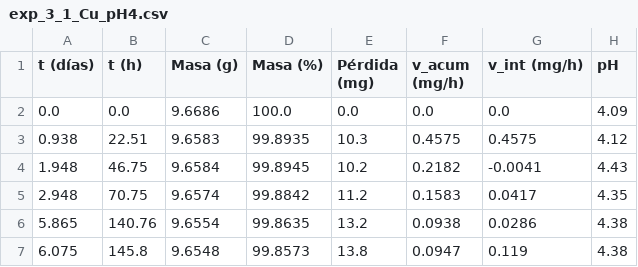
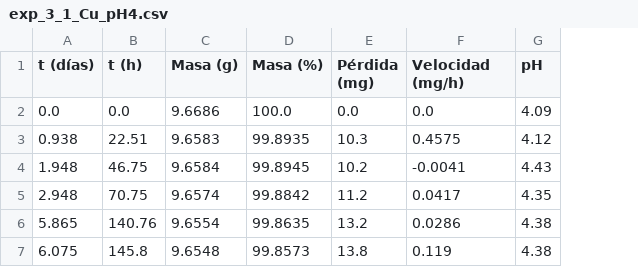
Before and after one commit to ChristianPh404/Resistencia-de-Materiales-y-DIse-o-mec-nico-, a CSV file: resultados_practica_corrosion/exp_3_1_Cu_pH4.csv, drawn as a sheet; removed rows and columns are numbered as before the commit, all else as after; the diff names each change by its address in the sheet, - before the commit and + after, or states it on an @@ line.

```diff
--- a/resultados_practica_corrosion/exp_3_1_Cu_pH4.csv
+++ b/resultados_practica_corrosion/exp_3_1_Cu_pH4.csv
-column F (v_acum (mg/h)), rows 2-7: 0.0 | 0.4575 | 0.2182 | 0.1583 | 0.0938 | 0.0947
-F1: v_int (mg/h)
+F1: Velocidad (mg/h)
```
Also changed, not shown: resultados_practica_corrosion/exp_3_1_Cu_pH9.csv, resultados_practica_corrosion/exp_3_1_Zn_pH4.csv, 50 other files.
